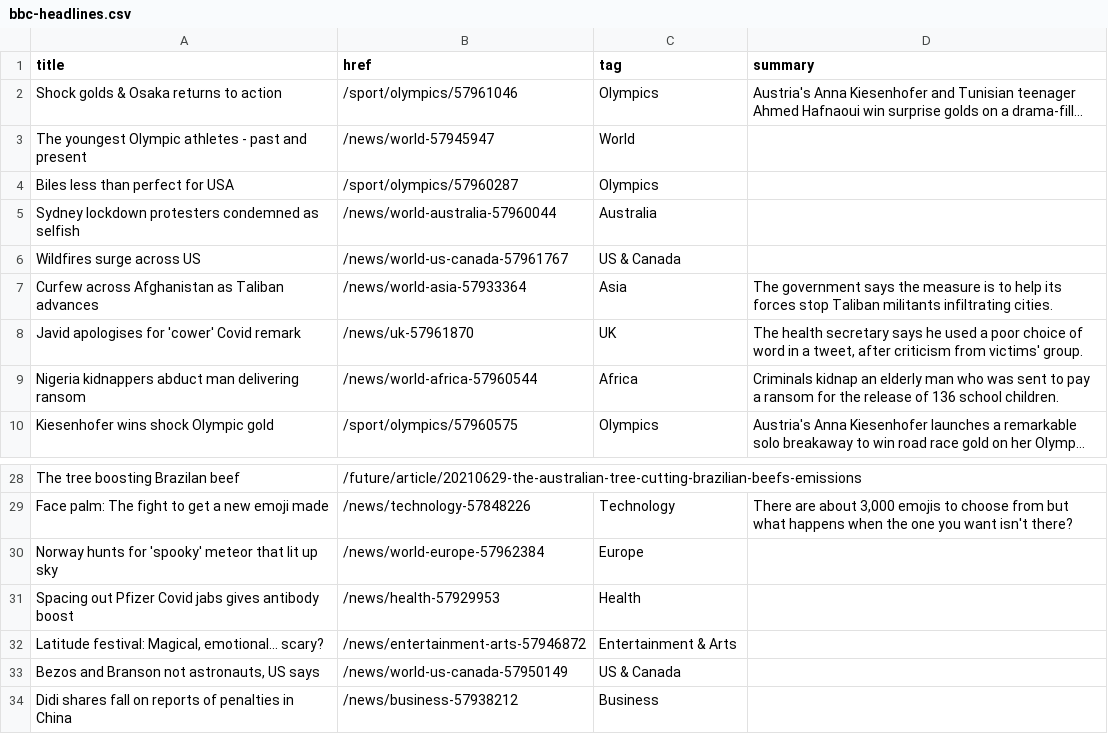
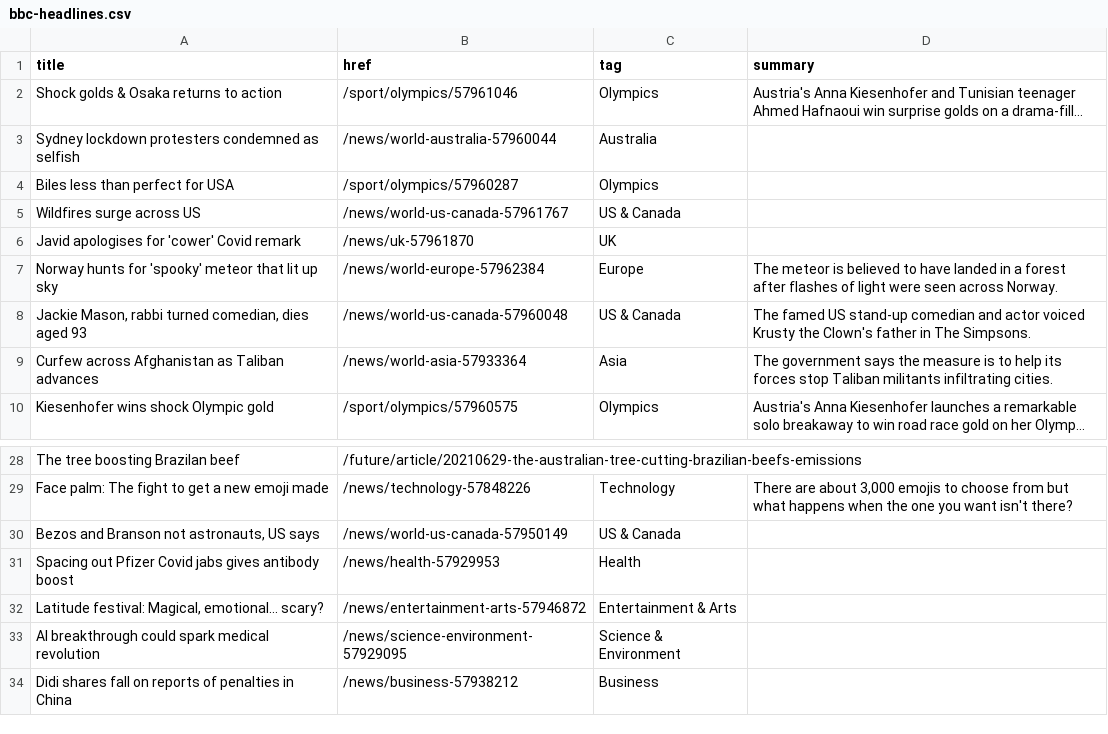
Before and after one commit to Suhailhassanbhat/Covid_Data_Scraper, a CSV file: bbc-headlines.csv, drawn as a sheet; only a part is shown, gaps mark what is left out; long unchanged cells end in …; removed rows and columns are numbered as before the commit, all else as after; the diff names each change by its address in the sheet, - before the commit and + after, or states it on an @@ line.

```diff
--- a/bbc-headlines.csv
+++ b/bbc-headlines.csv
-row 3: The youngest Olympic athletes - past and present | /news/world-57945947 | World
@@ row 5 moved to row 3: Sydney lockdown protesters condemned as … @@
+row 6: Javid apologises for 'cower' Covid remark | /news/uk-57961870 | UK
+row 7: Norway hunts for 'spooky' meteor that lit up sky | /news/world-europe-57962384 | Europe | The meteor is believed to have landed in a forest after flashes of light were seen across Norway.
+row 8: Jackie Mason, rabbi turned comedian, dies aged 93 | /news/world-us-canada-57960048 | US & Canada | The famed US stand-up comedian and actor voiced Krusty the Clown's father in The Simpsons.
-row 8: Javid apologises for 'cower' Covid remark | /news/uk-57961870 | UK | The health secretary says he used a poor choice of word in a tweet, after criticism from victims' group.
-row 9: Nigeria kidnappers abduct man delivering ransom | /news/world-africa-57960544 | Africa | Criminals kidnap an elderly man who was sent to pay a ransom for the release of 136 school children.
-row 30: Norway hunts for 'spooky' meteor that lit up sky | /news/world-europe-57962384 | Europe
@@ row 33 moved to row 30: Bezos and Branson not astronauts, US say… @@
+row 33: AI breakthrough could spark medical revolution | /news/science-environment-57929095 | Science & Environment
```
